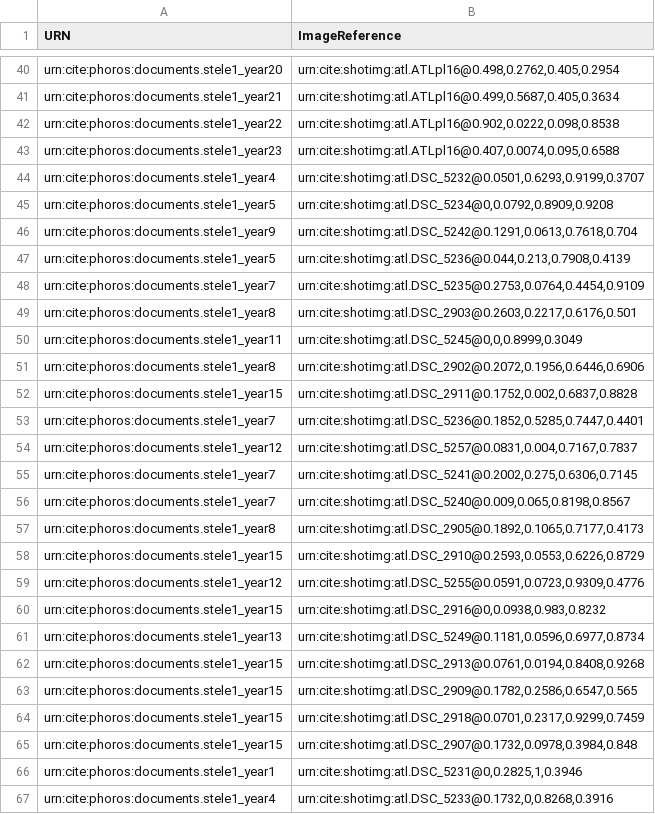
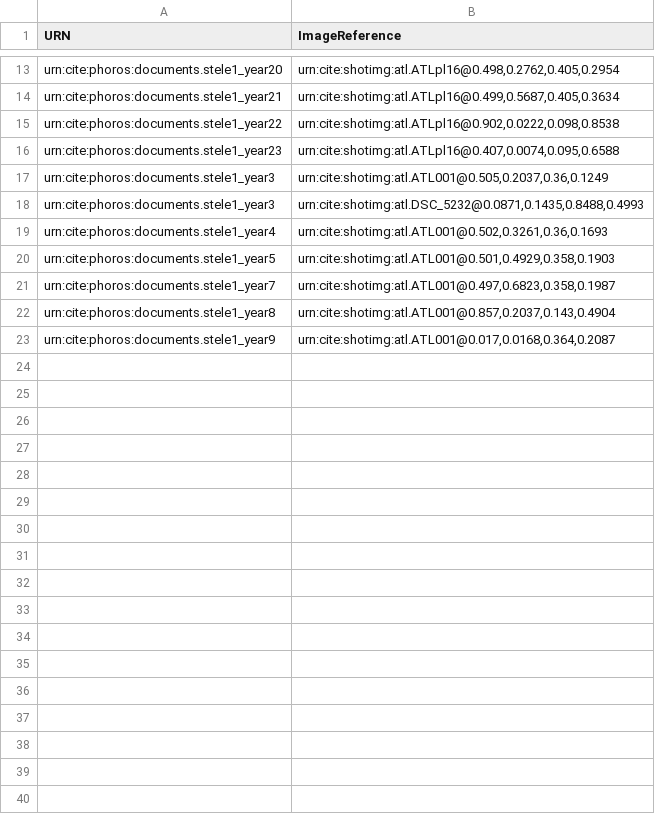
Before and after one commit to phoros/phoros, a CSV file: indices/yearToDefaultImage.csv, drawn as a sheet; only a part is shown, gaps mark what is left out; the diff covers the shown part only.

Commit message:
Edit default by choosing first example for year.

```diff
--- a/indices/yearToDefaultImage.csv
+++ b/indices/yearToDefaultImage.csv
@@ -43,25 +16,8 @@ urn:cite:phoros:documents.stele1_year22,"urn:cite:shotimg:atl.ATLpl16@0.902,0.02
 urn:cite:phoros:documents.stele1_year23,"urn:cite:shotimg:atl.ATLpl16@0.407,0.0074,0.095,0.6588"
-urn:cite:phoros:documents.stele1_year4,"urn:cite:shotimg:atl.DSC_5232@0.0501,0.6293,0.9199,0.3707"
-urn:cite:phoros:documents.stele1_year5,"urn:cite:shotimg:atl.DSC_5234@0,0.0792,0.8909,0.9208"
-urn:cite:phoros:documents.stele1_year9,"urn:cite:shotimg:atl.DSC_5242@0.1291,0.0613,0.7618,0.704"
-urn:cite:phoros:documents.stele1_year5,"urn:cite:shotimg:atl.DSC_5236@0.044,0.213,0.7908,0.4139"
-urn:cite:phoros:documents.stele1_year7,"urn:cite:shotimg:atl.DSC_5235@0.2753,0.0764,0.4454,0.9109"
-urn:cite:phoros:documents.stele1_year8,"urn:cite:shotimg:atl.DSC_2903@0.2603,0.2217,0.6176,0.501"
-urn:cite:phoros:documents.stele1_year11,"urn:cite:shotimg:atl.DSC_5245@0,0,0.8999,0.3049"
-urn:cite:phoros:documents.stele1_year8,"urn:cite:shotimg:atl.DSC_2902@0.2072,0.1956,0.6446,0.6906"
-urn:cite:phoros:documents.stele1_year15,"urn:cite:shotimg:atl.DSC_2911@0.1752,0.002,0.6837,0.8828"
-urn:cite:phoros:documents.stele1_year7,"urn:cite:shotimg:atl.DSC_5236@0.1852,0.5285,0.7447,0.4401"
-urn:cite:phoros:documents.stele1_year12,"urn:cite:shotimg:atl.DSC_5257@0.0831,0.004,0.7167,0.7837"
-urn:cite:phoros:documents.stele1_year7,"urn:cite:shotimg:atl.DSC_5241@0.2002,0.275,0.6306,0.7145"
-urn:cite:phoros:documents.stele1_year7,"urn:cite:shotimg:atl.DSC_5240@0.009,0.065,0.8198,0.8567"
-urn:cite:phoros:documents.stele1_year8,"urn:cite:shotimg:atl.DSC_2905@0.1892,0.1065,0.7177,0.4173"
-urn:cite:phoros:documents.stele1_year15,"urn:cite:shotimg:atl.DSC_2910@0.2593,0.0553,0.6226,0.8729"
-urn:cite:phoros:documents.stele1_year12,"urn:cite:shotimg:atl.DSC_5255@0.0591,0.0723,0.9309,0.4776"
-urn:cite:phoros:documents.stele1_year15,"urn:cite:shotimg:atl.DSC_2916@0,0.0938,0.983,0.8232"
-urn:cite:phoros:documents.stele1_year13,"urn:cite:shotimg:atl.DSC_5249@0.1181,0.0596,0.6977,0.8734"
-urn:cite:phoros:documents.stele1_year15,"urn:cite:shotimg:atl.DSC_2913@0.0761,0.0194,0.8408,0.9268"
-urn:cite:phoros:documents.stele1_year15,"urn:cite:shotimg:atl.DSC_2909@0.1782,0.2586,0.6547,0.565"
-urn:cite:phoros:documents.stele1_year15,"urn:cite:shotimg:atl.DSC_2918@0.0701,0.2317,0.9299,0.7459"
-urn:cite:phoros:documents.stele1_year15,"urn:cite:shotimg:atl.DSC_2907@0.1732,0.0978,0.3984,0.848"
-urn:cite:phoros:documents.stele1_year1,"urn:cite:shotimg:atl.DSC_5231@0,0.2825,1,0.3946"
-urn:cite:phoros:documents.stele1_year4,"urn:cite:shotimg:atl.DSC_5233@0.1732,0,0.8268,0.3916"
+urn:cite:phoros:documents.stele1_year3,"urn:cite:shotimg:atl.ATL001@0.505,0.2037,0.36,0.1249"
+urn:cite:phoros:documents.stele1_year3,"urn:cite:shotimg:atl.DSC_5232@0.0871,0.1435,0.8488,0.4993"
+urn:cite:phoros:documents.stele1_year4,"urn:cite:shotimg:atl.ATL001@0.502,0.3261,0.36,0.1693"
+urn:cite:phoros:documents.stele1_year5,"urn:cite:shotimg:atl.ATL001@0.501,0.4929,0.358,0.1903"
+urn:cite:phoros:documents.stele1_year7,"urn:cite:shotimg:atl.ATL001@0.497,0.6823,0.358,0.1987"
+urn:cite:phoros:documents.stele1_year8,"urn:cite:shotimg:atl.ATL001@0.857,0.2037,0.143,0.4904"
+urn:cite:phoros:documents.stele1_year9,"urn:cite:shotimg:atl.ATL001@0.017,0.0168,0.364,0.2087"
```
Also changed, not shown: 27 removed rows and 5 moved rows elsewhere in this file.
